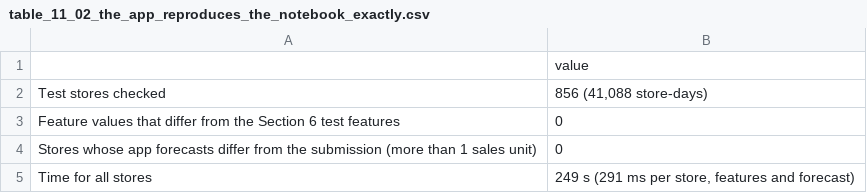
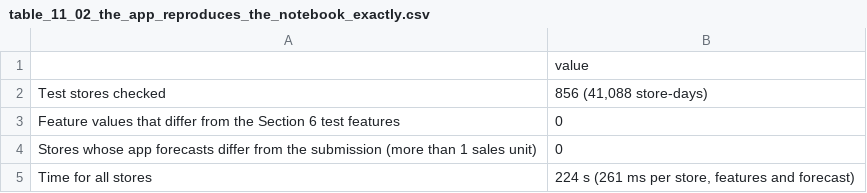
Before and after one commit to srishkyra/NEXTHIKES-IT-SOLUTIONS-Pvt.-Ltd.---PROJECT-6, a CSV file: outputs/tables/table_11_02_the_app_reproduces_the_notebook_exactly.csv, drawn as a sheet.

```diff
--- a/outputs/tables/table_11_02_the_app_reproduces_the_notebook_exactly.csv
+++ b/outputs/tables/table_11_02_the_app_reproduces_the_notebook_exactly.csv
@@ -4,2 +4,2 @@ Feature values that differ from the Section 6 test features,0
 Stores whose app forecasts differ from the submission (more than 1 sales unit),0
-Time for all stores,"249 s (291 ms per store, features and forecast)"
+Time for all stores,"224 s (261 ms per store, features and forecast)"
```
Also changed, not shown: outputs/decision_register.csv, outputs/table_index.csv, 12 other files.
